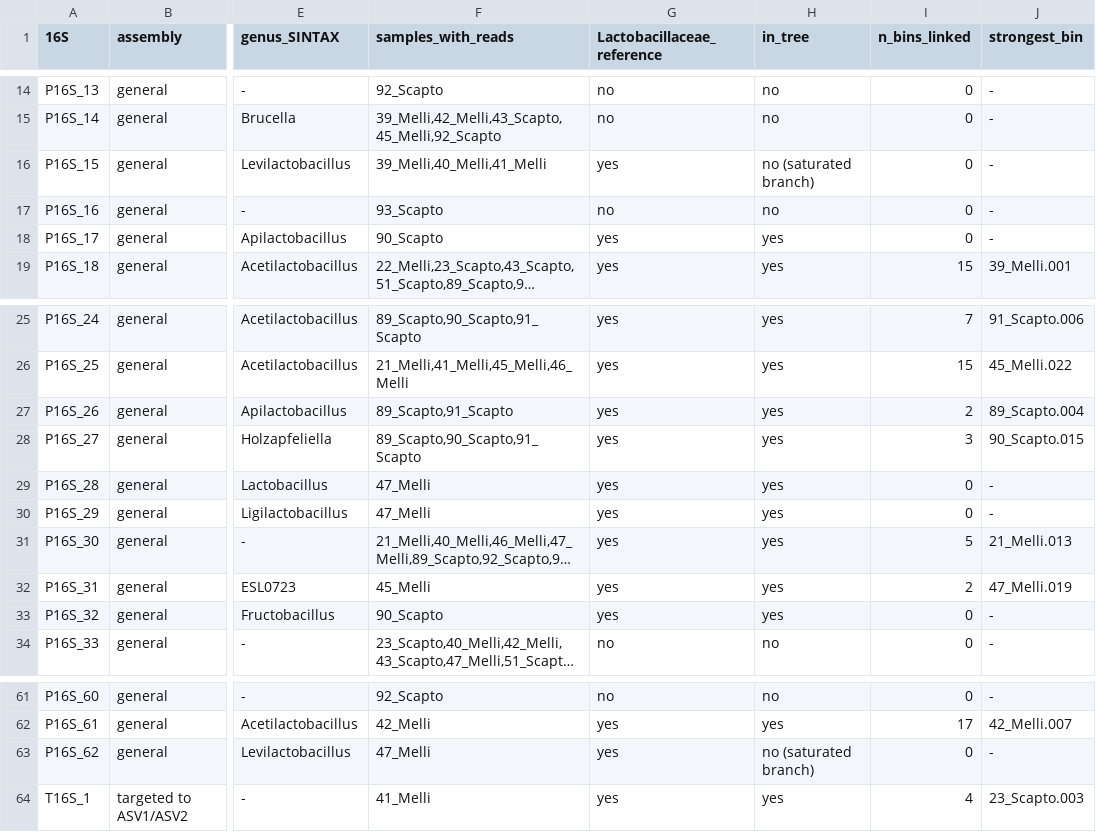
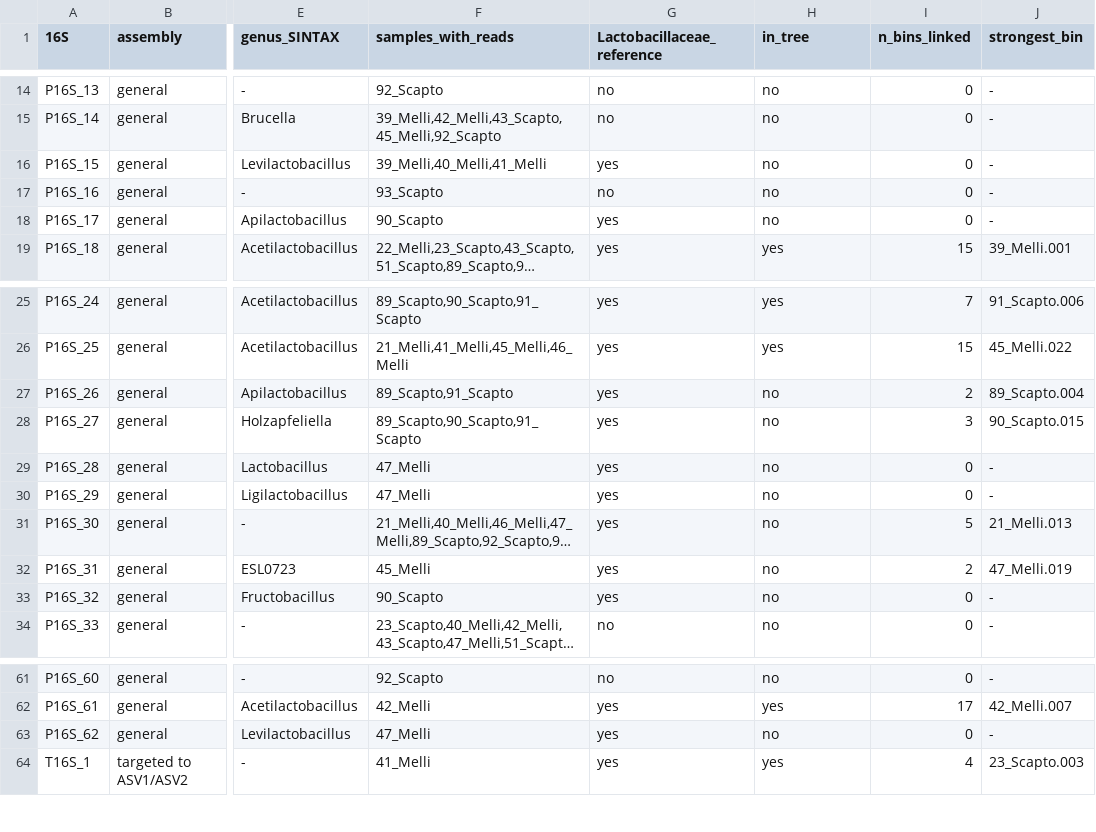
Before and after one commit to ccm-bioinfo/chapter06-m-favosa-VEN, a TSV file: zenodo/tables/recovered_16S.tsv, drawn as a sheet; only a part is shown, gaps mark what is left out; long unchanged cells end in …; the diff names each change by its address in the sheet, - before the commit and + after, or states it on an @@ line.

```diff
--- a/zenodo/tables/recovered_16S.tsv
+++ b/zenodo/tables/recovered_16S.tsv
-H16 (in_tree): no (saturated branch)
+H16 (in_tree): no
-H18 (in_tree): yes
+H18 (in_tree): no
-H27:H33 (in_tree): yes
+H27:H33 (in_tree): no
-H63 (in_tree): no (saturated branch)
+H63 (in_tree): no
```
Also changed, not shown: 1 other file.
